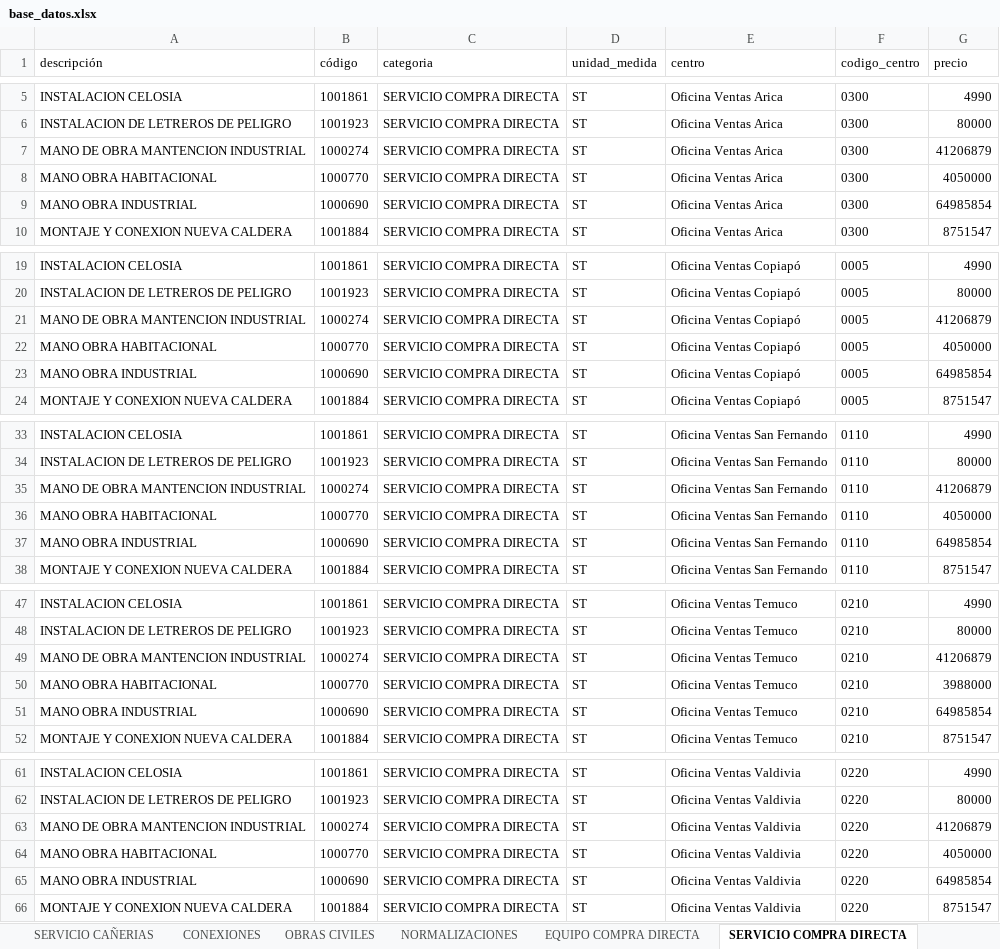
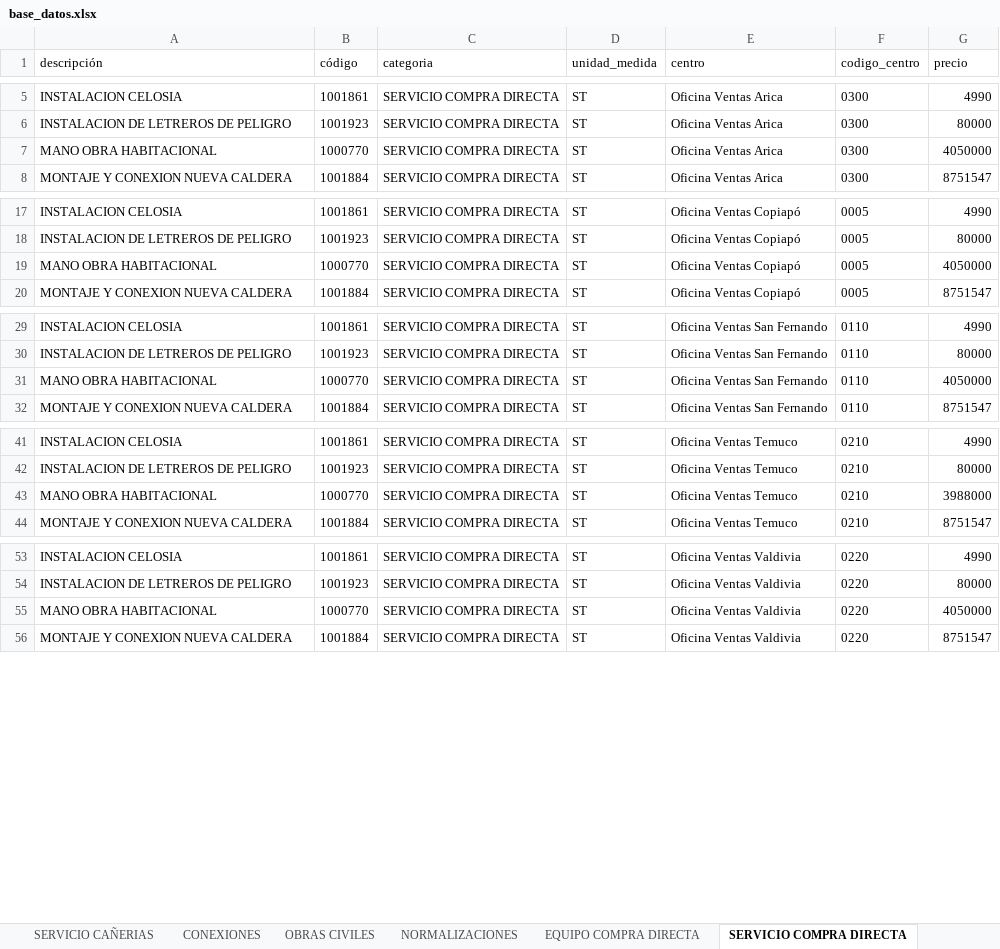
Before and after one commit to devece/planilla-cotizacion, an Excel workbook: base_datos.xlsx, sheet SERVICIO COMPRA DIRECTA, drawn as a sheet; only a part is shown, gaps mark what is left out; values as stored, in another font and other column widths than the file's, no borders; the diff covers the shown part only; the diff names each change by its address in the sheet, - before the commit and + after, or states it on an @@ line.

```diff
--- a/base_datos.xlsx (sheet SERVICIO COMPRA DIRECTA)
+++ b/base_datos.xlsx (sheet SERVICIO COMPRA DIRECTA)
-row 7: MANO DE OBRA MANTENCION INDUSTRIAL | 1000274 | SERVICIO COMPRA DIRECTA | ST | Oficina Ventas Arica | 0300 | 41206879
-row 9: MANO OBRA INDUSTRIAL | 1000690 | SERVICIO COMPRA DIRECTA | ST | Oficina Ventas Arica | 0300 | 64985854
-row 21: MANO DE OBRA MANTENCION INDUSTRIAL | 1000274 | SERVICIO COMPRA DIRECTA | ST | Oficina Ventas Copiapó | 0005 | 41206879
-row 23: MANO OBRA INDUSTRIAL | 1000690 | SERVICIO COMPRA DIRECTA | ST | Oficina Ventas Copiapó | 0005 | 64985854
-row 35: MANO DE OBRA MANTENCION INDUSTRIAL | 1000274 | SERVICIO COMPRA DIRECTA | ST | Oficina Ventas San Fernando | 0110 | 41206879
-row 37: MANO OBRA INDUSTRIAL | 1000690 | SERVICIO COMPRA DIRECTA | ST | Oficina Ventas San Fernando | 0110 | 64985854
-row 49: MANO DE OBRA MANTENCION INDUSTRIAL | 1000274 | SERVICIO COMPRA DIRECTA | ST | Oficina Ventas Temuco | 0210 | 41206879
-row 51: MANO OBRA INDUSTRIAL | 1000690 | SERVICIO COMPRA DIRECTA | ST | Oficina Ventas Temuco | 0210 | 64985854
-row 63: MANO DE OBRA MANTENCION INDUSTRIAL | 1000274 | SERVICIO COMPRA DIRECTA | ST | Oficina Ventas Valdivia | 0220 | 41206879
-row 65: MANO OBRA INDUSTRIAL | 1000690 | SERVICIO COMPRA DIRECTA | ST | Oficina Ventas Valdivia | 0220 | 64985854
```
Also changed, not shown: 17 removed rows elsewhere in this sheet, sheet CONEXIONES, sheet OBRAS CIVILES, sheet NORMALIZACIONES, sheet SERVICIO CAÑERIAS.
